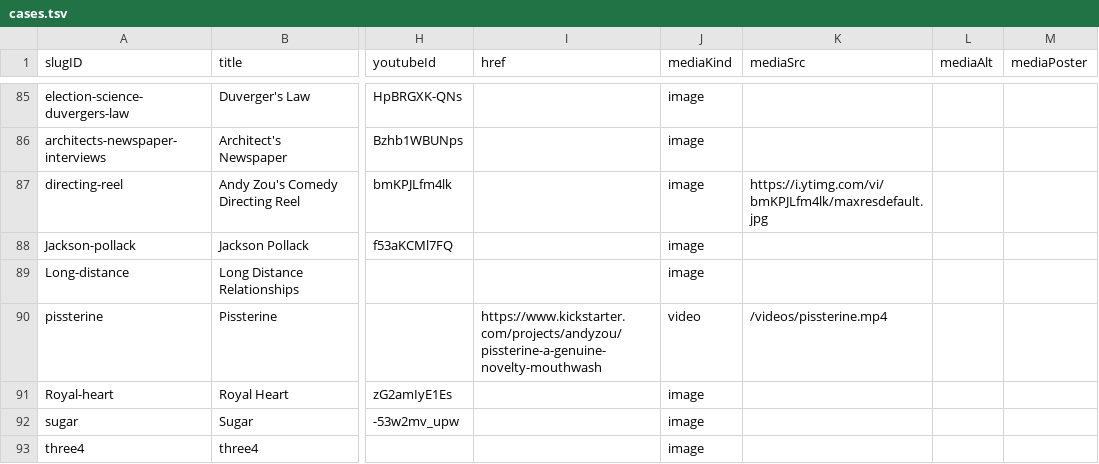
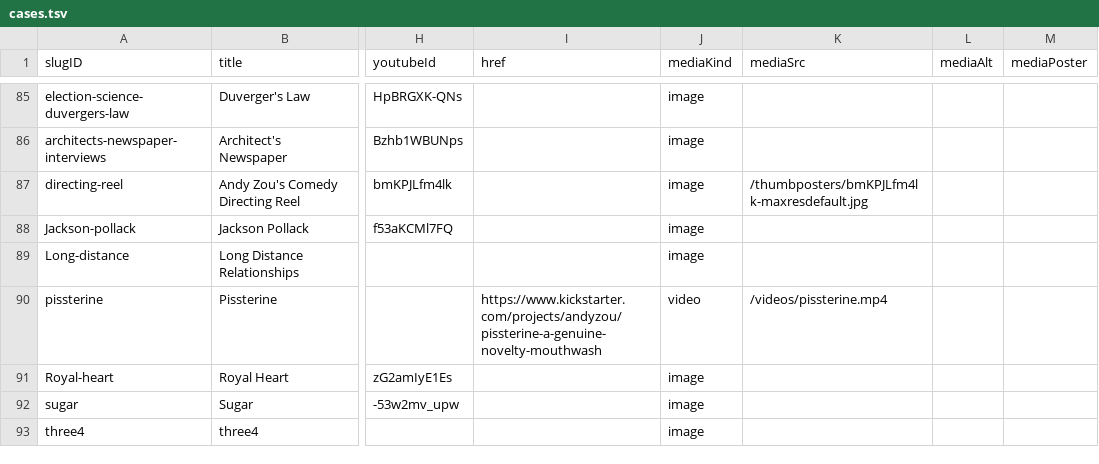
Before and after one commit to CyJackX/andyzou.com-2.0, a TSV file: src/data/cases.tsv, drawn as a sheet; only a part is shown, gaps mark what is left out; the diff names each change by its address in the sheet, - before the commit and + after, or states it on an @@ line.

Commit message:
feat: update video element styling and add new creative section; adjust media paths

```diff
--- a/src/data/cases.tsv
+++ b/src/data/cases.tsv
-K87 (mediaSrc): https://i.ytimg.com/vi/bmKPJLfm4lk/maxresdefault.jpg
+K87 (mediaSrc): /thumbposters/bmKPJLfm4lk-maxresdefault.jpg
```
Also changed, not shown: 4 other files.
